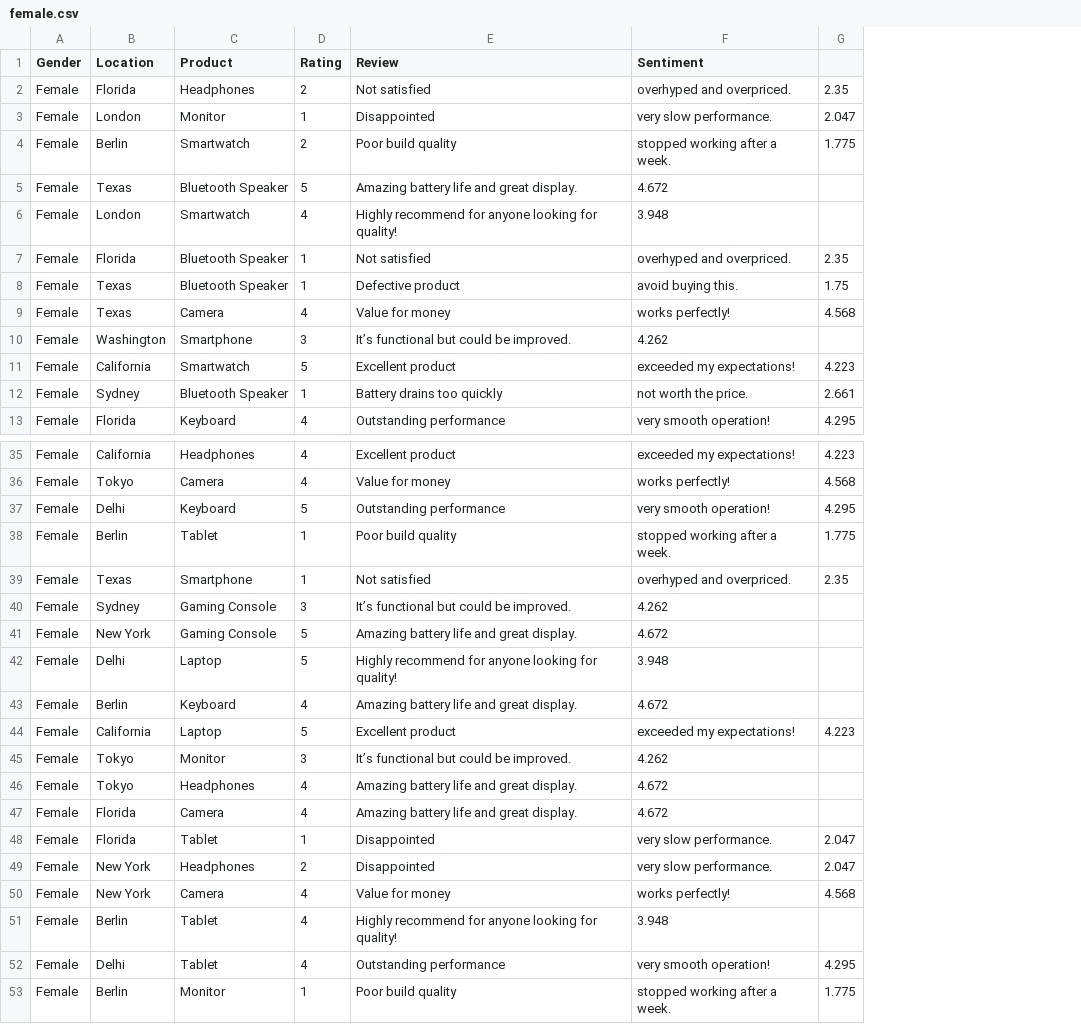
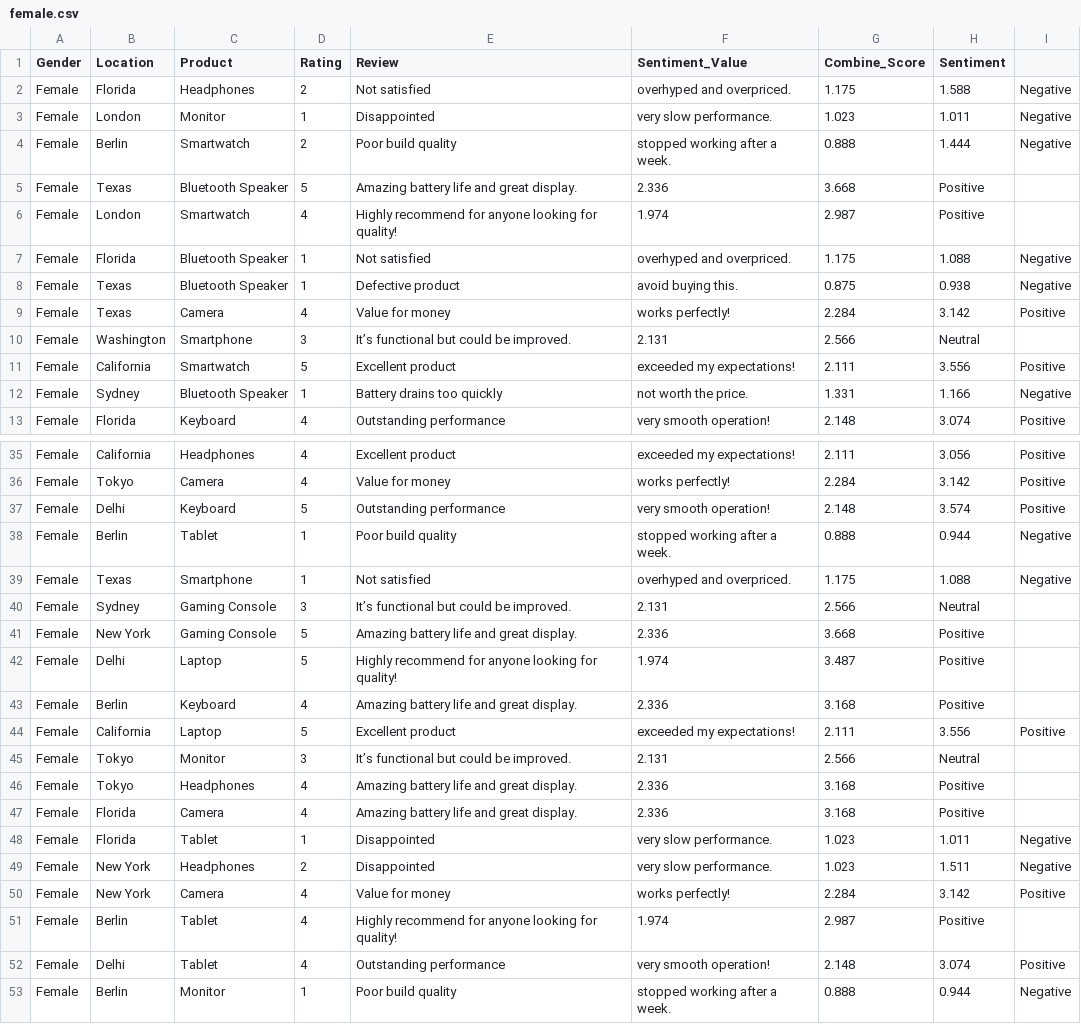
Before and after one commit to mrohith29/review-filter, a CSV file: prototypes sentiment analyser/female.csv, drawn as a sheet; only a part is shown, gaps mark what is left out; removed rows and columns are numbered as before the commit, all else as after; the diff covers the shown part only; the diff names each change by its address in the sheet, - before the commit and + after, or states it on an @@ line.

Commit message:
add combine score

```diff
--- a/prototypes sentiment analyser/female.csv
+++ b/prototypes sentiment analyser/female.csv
-column G, rows 2-13: 2.35 | 2.047 | 1.775 |  |  | 2.35 | 1.75 | 4.568 |  | 4.223 | 2.661 | 4.295; rows 35-53: 4.223 | 4.568 | 4.295 | 1.775 | 2.35 |  |  |  |  | 4.223 |  |  |  | 2.047 | 2.047 | 4.568 |  | 4.295 | 1.775
+column G (Combine_Score), rows 2-13: 1.175 | 1.023 | 0.888 | 3.668 | 2.987 | 1.175 | 0.875 | 2.284 | 2.566 | 2.111 | 1.331 | 2.148; rows 35-53: 2.111 | 2.284 | 2.148 | 0.888 | 1.175 | 2.566 | 3.668 | 3.487 | 3.168 | 2.111 | 2.566 | 3.168 | 3.168 | 1.023 | 1.023 | 2.284 | 2.987 | 2.148 | 0.888
+column H (Sentiment), rows 2-13: 1.588 | 1.011 | 1.444 | Positive | Positive | 1.088 | 0.938 | 3.142 | Neutral | 3.556 | 1.166 | 3.074; rows 35-53: 3.056 | 3.142 | 3.574 | 0.944 | 1.088 | Neutral | Positive | Positive | Positive | 3.556 | Neutral | Positive | Positive | 1.011 | 1.511 | 3.142 | Positive | 3.074 | 0.944
+column I, rows 2-13: Negative | Negative | Negative |  |  | Negative | Negative | Positive |  | Positive | Negative | Positive; rows 35-53: Positive | Positive | Positive | Negative | Negative |  |  |  |  | Positive |  |  |  | Negative | Negative | Positive |  | Positive | Negative
-F1: Sentiment
+F1: Sentiment_Value
-F5 (Sentiment_Value): 4.672
+F5 (Sentiment_Value): 2.336
-F6 (Sentiment_Value): 3.948
+F6 (Sentiment_Value): 1.974
-F10 (Sentiment_Value): 4.262
+F10 (Sentiment_Value): 2.131
-F40 (Sentiment_Value): 4.262
+F40 (Sentiment_Value): 2.131
-F41 (Sentiment_Value): 4.672
+F41 (Sentiment_Value): 2.336
-F42 (Sentiment_Value): 3.948
+F42 (Sentiment_Value): 1.974
-F43 (Sentiment_Value): 4.672
+F43 (Sentiment_Value): 2.336
-F45 (Sentiment_Value): 4.262
+F45 (Sentiment_Value): 2.131
-F46:F47 (Sentiment_Value): 4.672
+F46:F47 (Sentiment_Value): 2.336
-F51 (Sentiment_Value): 3.948
+F51 (Sentiment_Value): 1.974
```
Also changed, not shown: 7 edited cells elsewhere in this file, prototypes sentiment analyser/male.csv, 1 other file.
